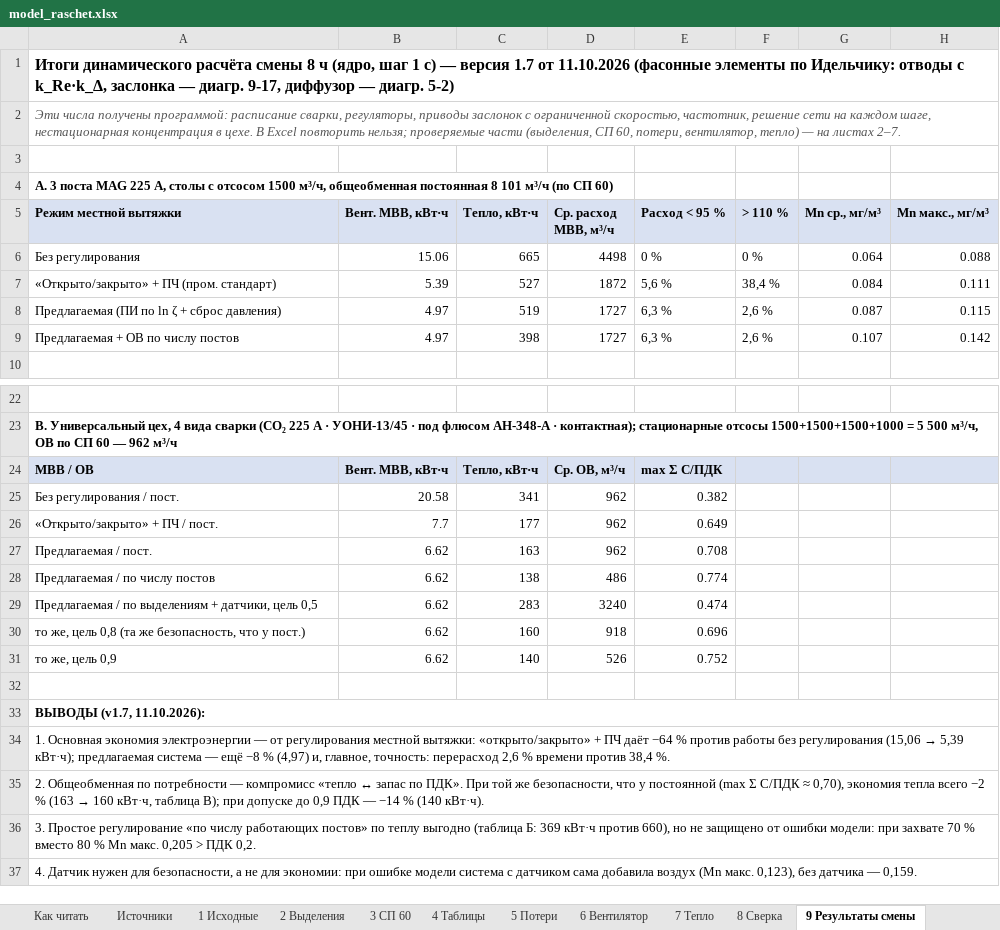
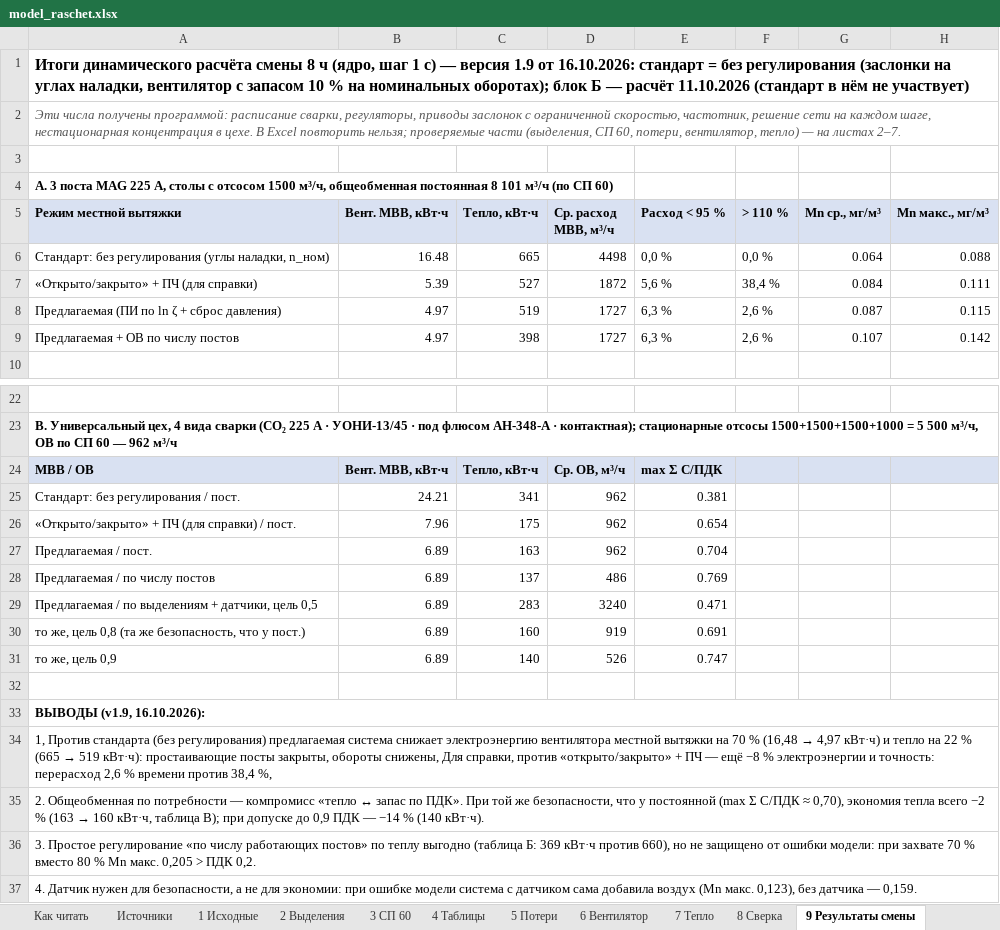
Before and after one commit to BLIIZI/ventilation, an Excel workbook: model_raschet.xlsx, sheet 9 Результаты смены, drawn as a sheet; only a part is shown, gaps mark what is left out; values as stored, in another font and other column widths than the file's, no borders; removed rows and columns are numbered as before the commit, all else as after; the diff names each change by its address in the sheet, - before the commit and + after, or states it on an @@ line.

```diff
--- a/model_raschet.xlsx (sheet 9 Результаты смены)
+++ b/model_raschet.xlsx (sheet 9 Результаты смены)
-A1 (Режим местной вытяжки): …— версия 1.7 от 11.10.2026 (фасонные элементы по Идельчику: отводы с k_Re·k_Δ, заслонка — диагр. 9-17, диффузор — диагр. 5-2)
+A1 (Режим местной вытяжки): …— версия 1.9 от 16.10.2026: стандарт = без регулирования (заслонки на углах наладки, вентилятор с запасом 10 % на номинальных оборотах); блок Б — расчёт 11.10.2026 (стандарт в нём не участвует)
-A6 (Режим местной вытяжки): Без регулирования
+A6 (Режим местной вытяжки): Стандарт: без регулирования (углы наладки, n_ном)
-B6 (Вент. МВВ, кВт·ч): 15.06
+B6 (Вент. МВВ, кВт·ч): 16.48
-E6 (Расход < 95 %): 0 %
+E6 (Расход < 95 %): 0,0 %
-F6 (> 110 %): 0 %
+F6 (> 110 %): 0,0 %
-A7 (Режим местной вытяжки): «Открыто/закрыто» + ПЧ (пром. стандарт)
+A7 (Режим местной вытяжки): «Открыто/закрыто» + ПЧ (для справки)
-row 25: Без регулирования / пост. | 20.58 | 341 | 962 | 0.382
-row 26: «Открыто/закрыто» + ПЧ / пост. | 7.7 | 177 | 962 | 0.649
+row 25: Стандарт: без регулирования / пост. | 24.21 | 341 | 962 | 0.381
+row 26: «Открыто/закрыто» + ПЧ (для справки) / пост. | 7.96 | 175 | 962 | 0.654
-B27:B31 (Вент. МВВ, кВт·ч): 6.62
+B27:B31 (Вент. МВВ, кВт·ч): 6.89
-E27 (Расход < 95 %): 0.708
+E27 (Расход < 95 %): 0.704
-C28 (Тепло, кВт·ч): 138
+C28 (Тепло, кВт·ч): 137
-E28 (Расход < 95 %): 0.774
+E28 (Расход < 95 %): 0.769
-E29 (Расход < 95 %): 0.474
+E29 (Расход < 95 %): 0.471
-D30 (Ср. расход МВВ, м³/ч): 918
+D30 (Ср. расход МВВ, м³/ч): 919
-E30 (Расход < 95 %): 0.696
+E30 (Расход < 95 %): 0.691
-E31 (Расход < 95 %): 0.752
+E31 (Расход < 95 %): 0.747
-A33 (Режим местной вытяжки): ВЫВОДЫ (v1.7, 11.10.2026):
+A33 (Режим местной вытяжки): ВЫВОДЫ (v1.9, 16.10.2026):
@@ A34 (Режим местной вытяжки): 1. Основная экономия электроэнергии — от регулирования местной вытяжки: «открыто/закрыто» + ПЧ даёт −64 % против работы без регулирования (15,06 → 5,39 кВт·ч); предлагаемая система — ещё −8 % (4,97) и, главное, точность: перерасход 2,6 % времени против 38,4 %. → 1, Против стандарта (без регулирования) предлагаемая система снижает электроэнергию вентилятора местной вытяжки на 70 % (16,48 → 4,97 кВт·ч) и тепло на 22 % (665 → 519 кВт·ч): простаивающие посты закрыты, обороты снижены, Для справки, против «открыто/закрыто» + ПЧ — ещё −8 % электроэнергии и точность: перерасход 2,6 % времени против 38,4 %, @@
```
Also changed, not shown: sheet 10 Регулирование, sheet 7 Тепло, sheet 8 Сверка, sheet Как читать, formulas that keep their value, 3 other files.
